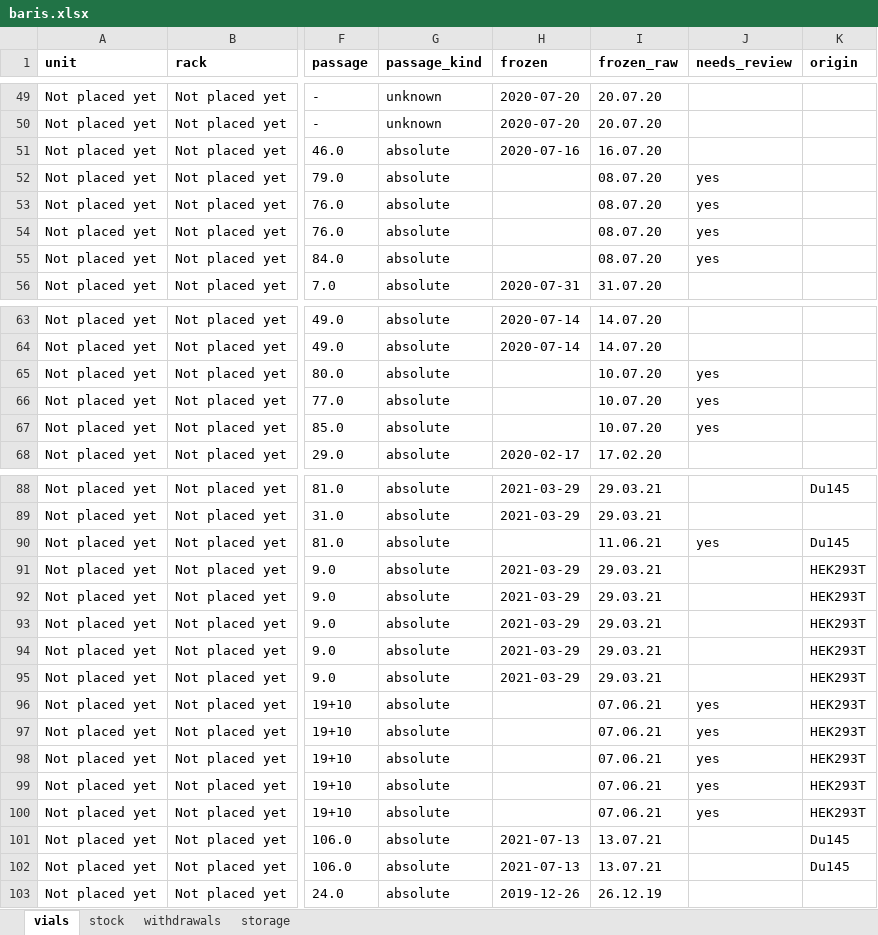
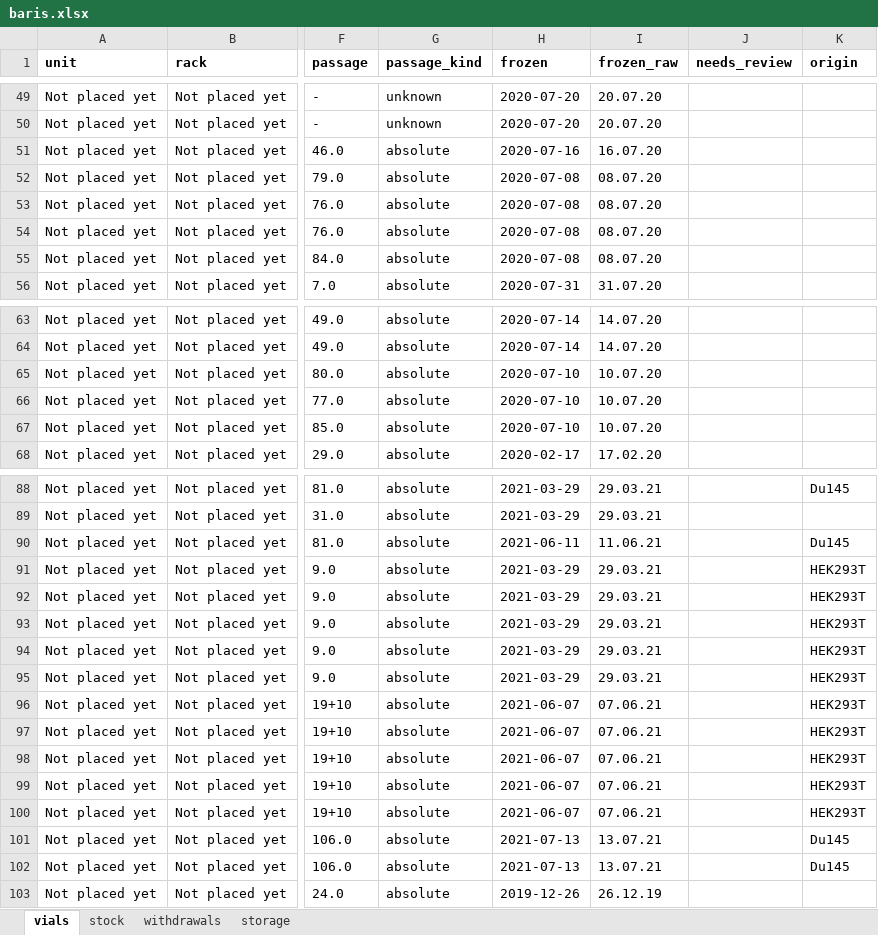
Before and after one commit to ucagiral/cagiral-schedule, an Excel workbook: cellstocks/data/baris.xlsx, sheet vials, drawn as a sheet; only a part is shown, gaps mark what is left out; values as stored, in another font and other column widths than the file's, no borders; the diff covers the shown part only; the diff names each change by its address in the sheet, - before the commit and + after, or states it on an @@ line.

```diff
--- a/cellstocks/data/baris.xlsx (sheet vials)
+++ b/cellstocks/data/baris.xlsx (sheet vials)
-H52:H55 (frozen): (empty)
+H52:H55 (frozen): 2020-07-08
-J52:J55 (needs_review): yes
+J52:J55 (needs_review): (empty)
-H65:H67 (frozen): (empty)
+H65:H67 (frozen): 2020-07-10
-J65:J67 (needs_review): yes
+J65:J67 (needs_review): (empty)
-H90 (frozen): (empty)
+H90 (frozen): 2021-06-11
-J90 (needs_review): yes
+J90 (needs_review): (empty)
-H96:H100 (frozen): (empty)
+H96:H100 (frozen): 2021-06-07
-J96:J100 (needs_review): yes
+J96:J100 (needs_review): (empty)
```
Also changed, not shown: 80 edited cells elsewhere in this sheet, 1 other file.
